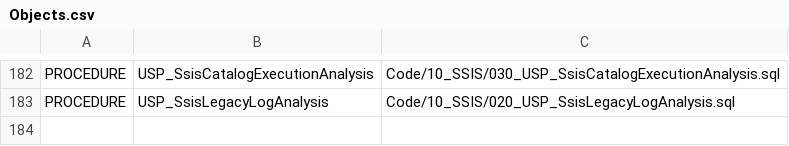
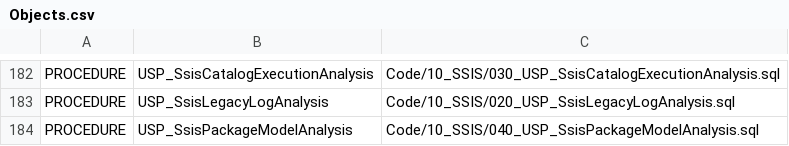
Before and after one commit to gecompat/SQL_Server_Analyze, a CSV file: Metadata/Inventory/Objects.csv, drawn as a sheet; only a part is shown, gaps mark what is left out.

```diff
--- a/Metadata/Inventory/Objects.csv
+++ b/Metadata/Inventory/Objects.csv
@@ -183 +183,2 @@ PROCEDURE,USP_SsisCatalogExecutionAnalysis,Code/10_SSIS/030_USP_SsisCatalogExecu
 PROCEDURE,USP_SsisLegacyLogAnalysis,Code/10_SSIS/020_USP_SsisLegacyLogAnalysis.sql
+PROCEDURE,USP_SsisPackageModelAnalysis,Code/10_SSIS/040_USP_SsisPackageModelAnalysis.sql
```
Also changed, not shown: Metadata/Inventory/Parameters.csv, Metadata/Inventory/ResultSets.csv, 42 other files.
